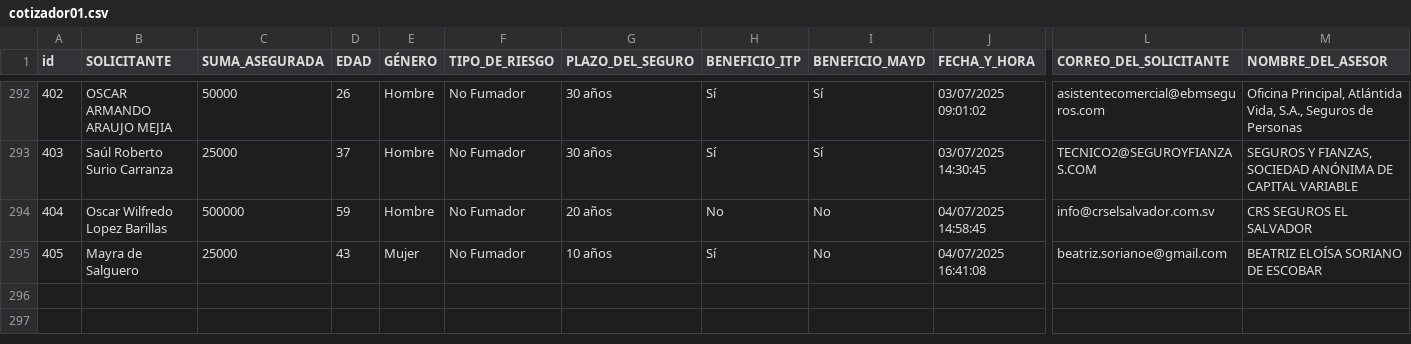
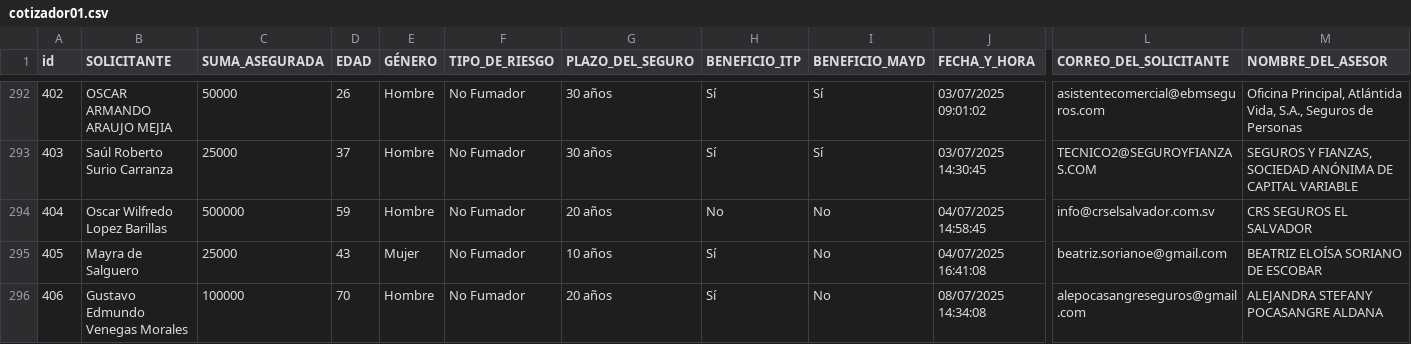
Before and after one commit to ricardoactuario/Estad-sticas, a CSV file: cotizador01.csv, drawn as a sheet; only a part is shown, gaps mark what is left out; rows hold the shown columns only; the diff names each change by its address in the sheet, - before the commit and + after, or states it on an @@ line.

Commit message:
Actualizar cotizador01.csv automáticamente

```diff
--- a/cotizador01.csv
+++ b/cotizador01.csv
+row 296: 406 | Gustavo Edmundo Venegas Morales | 100000 | 70 | Hombre | No Fumador | 20 años | Sí | No | 08/07/2025 14:34:08 | alepocasangreseguros@gmail.com | ALEJANDRA STEFANY POCASANGRE ALDANA
```
